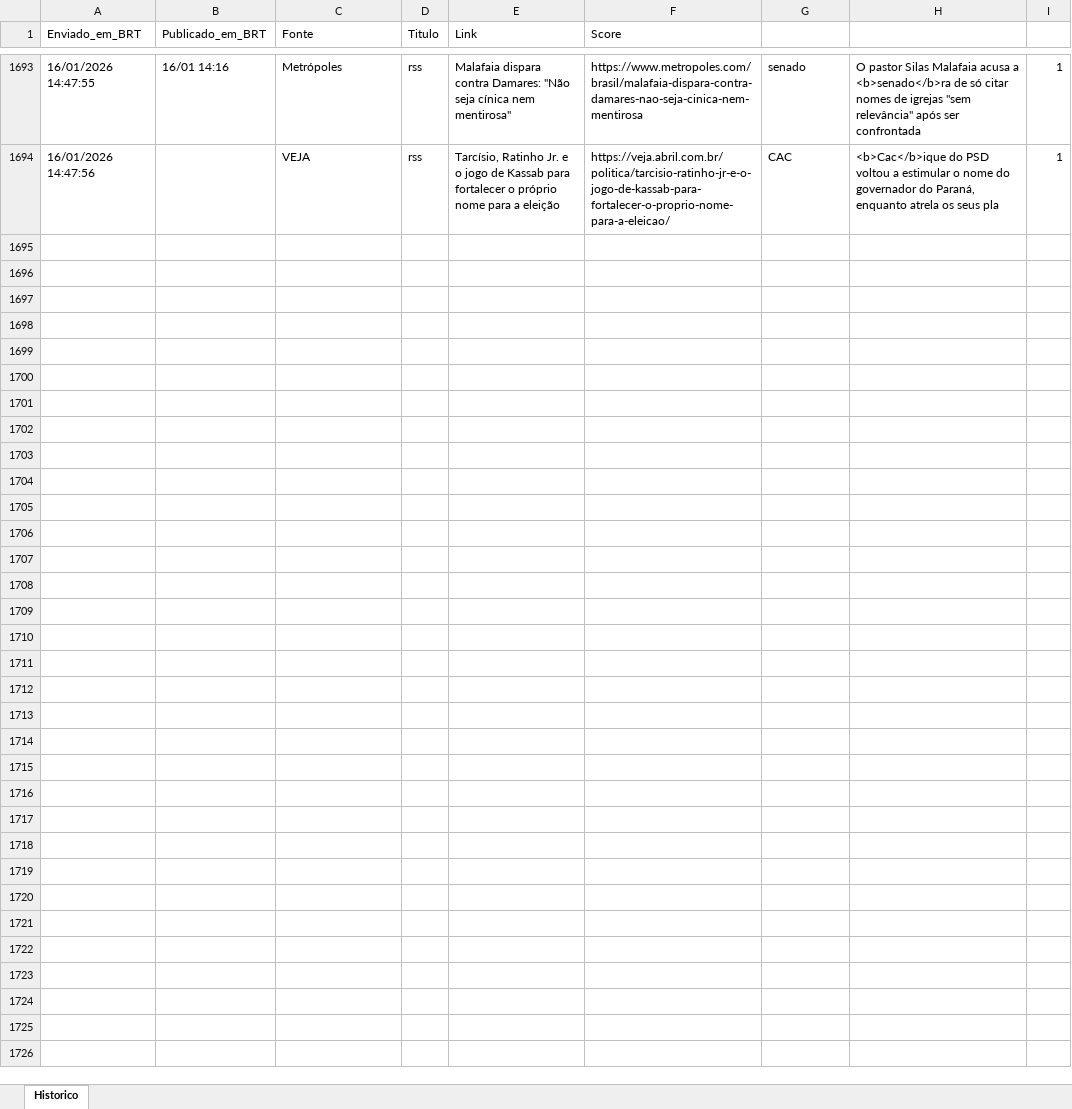
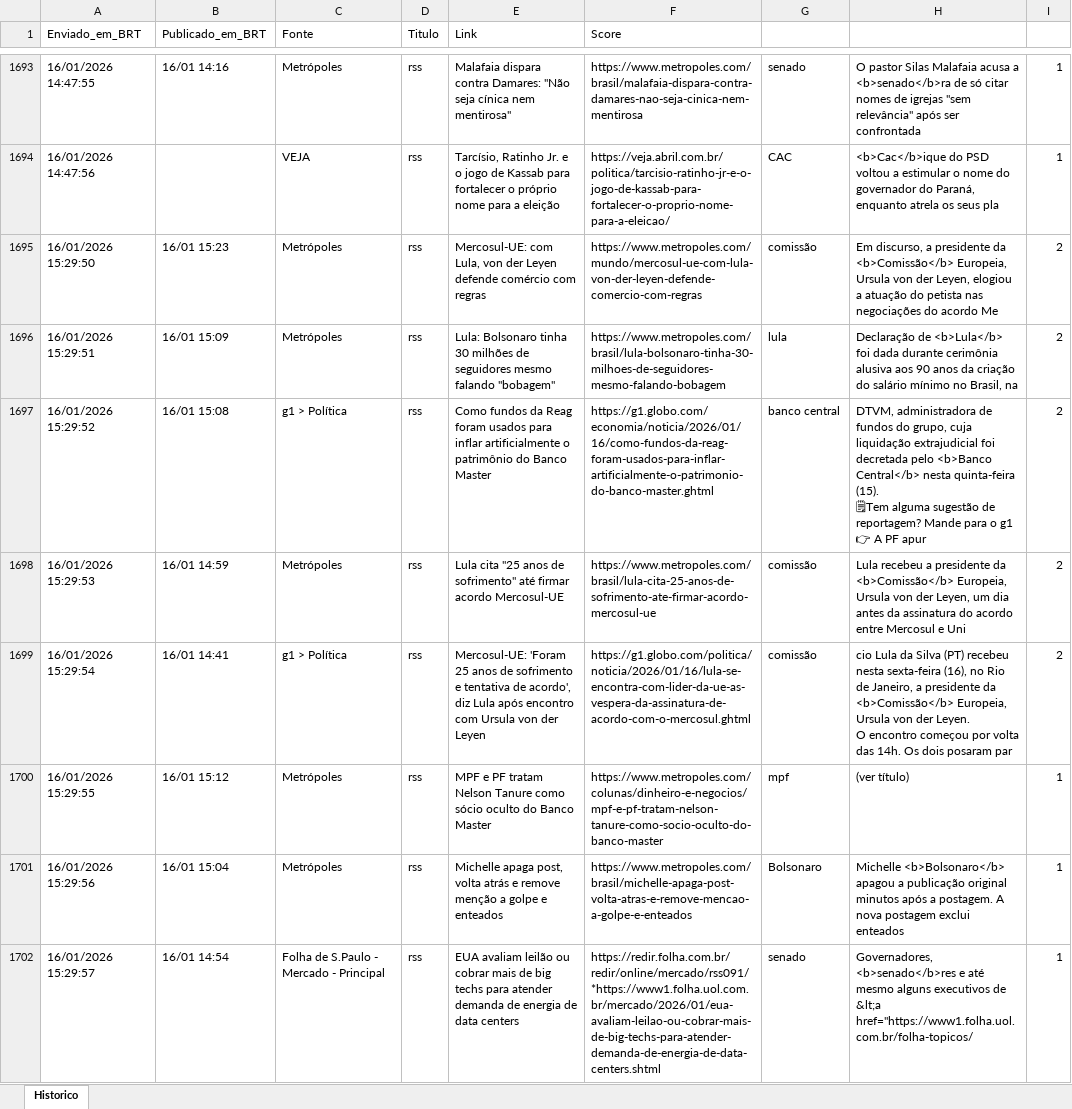
Before and after one commit to LucasPin45/ZanattaNews, an Excel workbook: historico_news.xlsx, sheet Historico, drawn as a sheet; only a part is shown, gaps mark what is left out; values as stored, in another font and other column widths than the file's, no borders; ↵ is a line break in a cell; the diff names each change by its address in the sheet, - before the commit and + after, or states it on an @@ line.

```diff
--- a/historico_news.xlsx (sheet Historico)
+++ b/historico_news.xlsx (sheet Historico)
+row 1695: 16/01/2026 15:29:50 | 16/01 15:23 | Metrópoles | rss | Mercosul-UE: com Lula, von der Leyen defende comércio com regras | https://www.metropoles.com/mundo/mercosul-ue-com-lula-von-der-leyen-defende-comercio-com-regras | comissão | Em discurso, a presidente da <b>Comissão</b> Europeia, Ursula von der Leyen, elogiou a atuação do petista nas negociações do acordo Me | 2
+row 1696: 16/01/2026 15:29:51 | 16/01 15:09 | Metrópoles | rss | Lula: Bolsonaro tinha 30 milhões de seguidores mesmo falando "bobagem" | https://www.metropoles.com/brasil/lula-bolsonaro-tinha-30-milhoes-de-seguidores-mesmo-falando-bobagem | lula | Declaração de <b>Lula</b> foi dada durante cerimônia alusiva aos 90 anos da criação do salário mínimo no Brasil, na | 2
+row 1697: 16/01/2026 15:29:52 | 16/01 15:08 | g1 > Política | rss | Como fundos da Reag foram usados para inflar artificialmente o patrimônio do Banco Master | https://g1.globo.com/economia/noticia/2026/01/16/como-fundos-da-reag-foram-usados-para-inflar-artificialmente-o-patrimonio-do-banco-master.ghtml | banco central | DTVM, administradora de fundos do grupo, cuja liquidação extrajudicial foi decretada pelo <b>Banco Central</b> nesta quinta-feira (15). ↵ 🗒Tem alguma sugestão de reportagem? Mande para o g1 ↵ 👉 A PF apur | 2
+row 1698: 16/01/2026 15:29:53 | 16/01 14:59 | Metrópoles | rss | Lula cita "25 anos de sofrimento" até firmar acordo Mercosul-UE | https://www.metropoles.com/brasil/lula-cita-25-anos-de-sofrimento-ate-firmar-acordo-mercosul-ue | comissão | Lula recebeu a presidente da <b>Comissão</b> Europeia, Ursula von der Leyen, um dia antes da assinatura do acordo entre Mercosul e Uni | 2
+row 1699: 16/01/2026 15:29:54 | 16/01 14:41 | g1 > Política | rss | Mercosul-UE: 'Foram 25 anos de sofrimento e tentativa de acordo', diz Lula após encontro com Ursula von der Leyen | https://g1.globo.com/politica/noticia/2026/01/16/lula-se-encontra-com-lider-da-ue-as-vespera-da-assinatura-de-acordo-com-o-mercosul.ghtml | comissão | cio Lula da Silva (PT) recebeu nesta sexta-feira (16), no Rio de Janeiro, a presidente da <b>Comissão</b> Europeia, Ursula von der Leyen. ↵ O encontro começou por volta das 14h. Os dois posaram par | 2
+row 1700: 16/01/2026 15:29:55 | 16/01 15:12 | Metrópoles | rss | MPF e PF tratam Nelson Tanure como sócio oculto do Banco Master | https://www.metropoles.com/colunas/dinheiro-e-negocios/mpf-e-pf-tratam-nelson-tanure-como-socio-oculto-do-banco-master | mpf | (ver título) | 1
+row 1701: 16/01/2026 15:29:56 | 16/01 15:04 | Metrópoles | rss | Michelle apaga post, volta atrás e remove menção a golpe e enteados | https://www.metropoles.com/brasil/michelle-apaga-post-volta-atras-e-remove-mencao-a-golpe-e-enteados | Bolsonaro | Michelle <b>Bolsonaro</b> apagou a publicação original minutos após a postagem. A nova postagem exclui enteados | 1
+row 1702: 16/01/2026 15:29:57 | 16/01 14:54 | Folha de S.Paulo - Mercado - Principal | rss | EUA avaliam leilão ou cobrar mais de big techs para atender demanda de energia de data centers | https://redir.folha.com.br/redir/online/mercado/rss091/*https://www1.folha.uol.com.br/mercado/2026/01/eua-avaliam-leilao-ou-cobrar-mais-de-big-techs-para-atender-demanda-de-energia-de-data-centers.shtml | senado | Governadores, <b>senado</b>res e até mesmo alguns executivos de &lt;a href="https://www1.folha.uol.com.br/folha-topicos/ | 1
```
Also changed, not shown: 1 other file.
